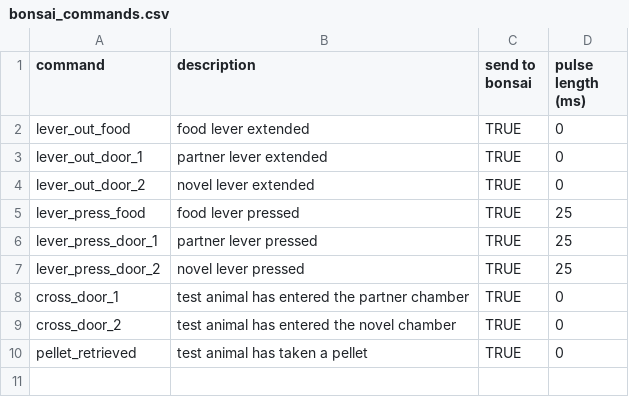
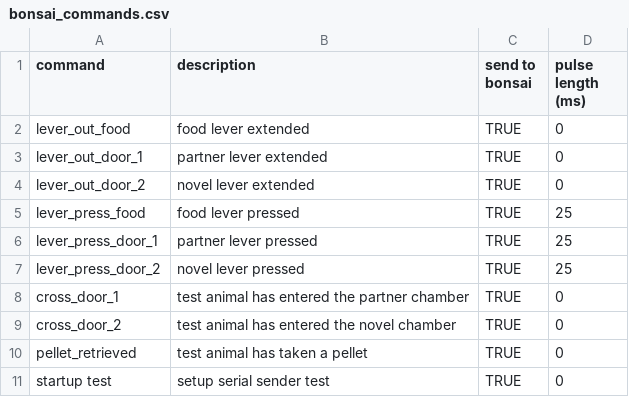
Before and after one commit to dprotter/RPI_operant, a CSV file: home_base/bonsai_commands.csv, drawn as a sheet.

```diff
--- a/home_base/bonsai_commands.csv
+++ b/home_base/bonsai_commands.csv
@@ -10 +10,2 @@ cross_door_2,test animal has entered the novel chamber,TRUE,0
 pellet_retrieved,test animal has taken a pellet,TRUE,0
+startup test,setup serial sender test,TRUE,0
```
Also changed, not shown: 3 other files.
